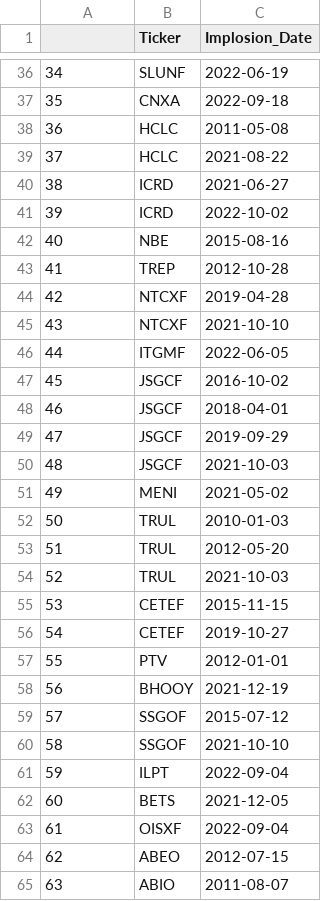
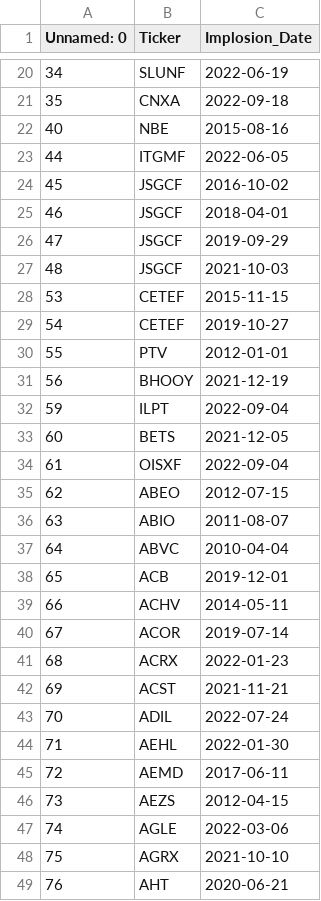
Before and after one commit to Zaki171/Catastrophic-Stock-Implosion-Detection, a CSV file: imploded_tickers_dates.csv, drawn as a sheet; only a part is shown, gaps mark what is left out; the shorter side is filled out with more unchanged rows; the diff covers the shown part only; the diff names each change by its address in the sheet, - before the commit and + after, or states it on an @@ line.

```diff
--- a/imploded_tickers_dates.csv
+++ b/imploded_tickers_dates.csv
@@ column A (Unnamed: 0) renumbered in row 1 @@
-row 38: 36 | HCLC | 2011-05-08
-row 39: 37 | HCLC | 2021-08-22
-row 40: 38 | ICRD | 2021-06-27
-row 41: 39 | ICRD | 2022-10-02
-row 43: 41 | TREP | 2012-10-28
-row 44: 42 | NTCXF | 2019-04-28
-row 45: 43 | NTCXF | 2021-10-10
-row 51: 49 | MENI | 2021-05-02
-row 52: 50 | TRUL | 2010-01-03
-row 53: 51 | TRUL | 2012-05-20
-row 54: 52 | TRUL | 2021-10-03
-row 59: 57 | SSGOF | 2015-07-12
-row 60: 58 | SSGOF | 2021-10-10
```
Also changed, not shown: 16 removed rows elsewhere in this file, 3 other files.
